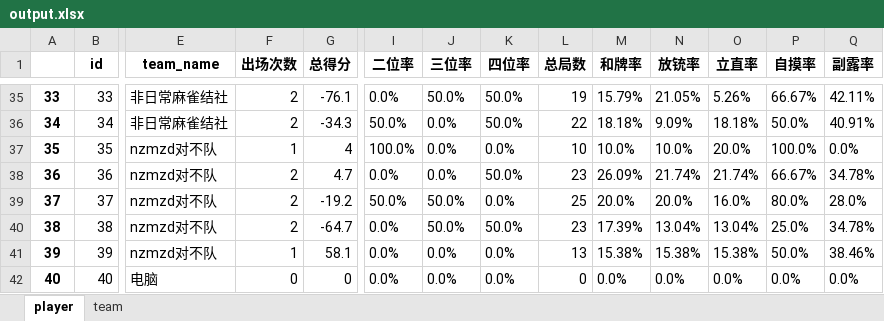
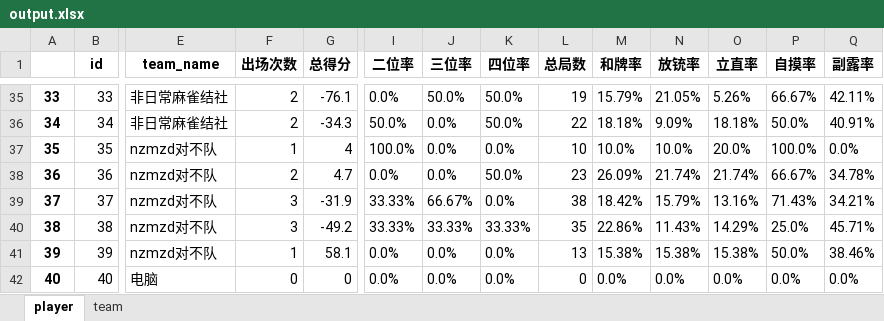
Before and after one commit to czz2000/Dleague3, an Excel workbook: output.xlsx, sheet player, drawn as a sheet; only a part is shown, gaps mark what is left out; values as stored, in another font and other column widths than the file's, no borders; the diff covers the shown part only; the diff names each change by its address in the sheet, - before the commit and + after, or states it on an @@ line.

```diff
--- a/output.xlsx (sheet player)
+++ b/output.xlsx (sheet player)
-F39:F40 (出场次数): 2
+F39:F40 (出场次数): 3
-G39 (总得分): -19.2
+G39 (总得分): -31.9
-I39 (二位率): 50.0%
+I39 (二位率): 33.33%
-J39 (三位率): 50.0%
+J39 (三位率): 66.67%
-L39 (总局数): 25
+L39 (总局数): 38
-M39 (和牌率): 20.0%
+M39 (和牌率): 18.42%
-N39 (放铳率): 20.0%
+N39 (放铳率): 15.79%
-O39 (立直率): 16.0%
+O39 (立直率): 13.16%
-P39 (自摸率): 80.0%
+P39 (自摸率): 71.43%
-Q39 (副露率): 28.0%
+Q39 (副露率): 34.21%
-G40 (总得分): -64.7
+G40 (总得分): -49.2
-I40 (二位率): 0.0%
+I40 (二位率): 33.33%
-J40 (三位率): 50.0%
+J40 (三位率): 33.33%
-K40 (四位率): 50.0%
+K40 (四位率): 33.33%
-L40 (总局数): 23
+L40 (总局数): 35
-M40 (和牌率): 17.39%
+M40 (和牌率): 22.86%
-N40 (放铳率): 13.04%
+N40 (放铳率): 11.43%
-O40 (立直率): 13.04%
+O40 (立直率): 14.29%
-Q40 (副露率): 34.78%
+Q40 (副露率): 45.71%
```
Also changed, not shown: 104 edited cells elsewhere in this sheet, sheet team, koala/output.xlsx, 2 other files.
